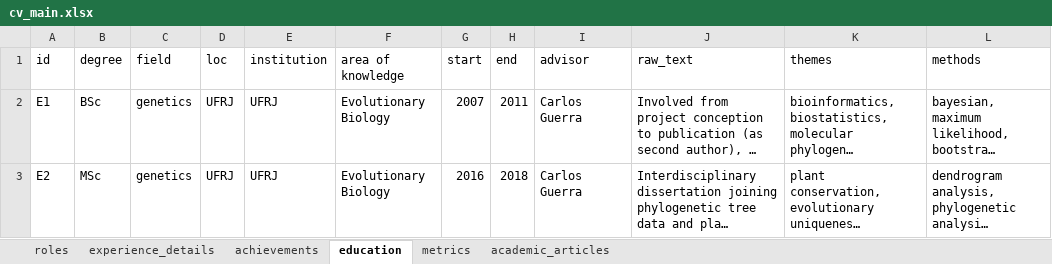
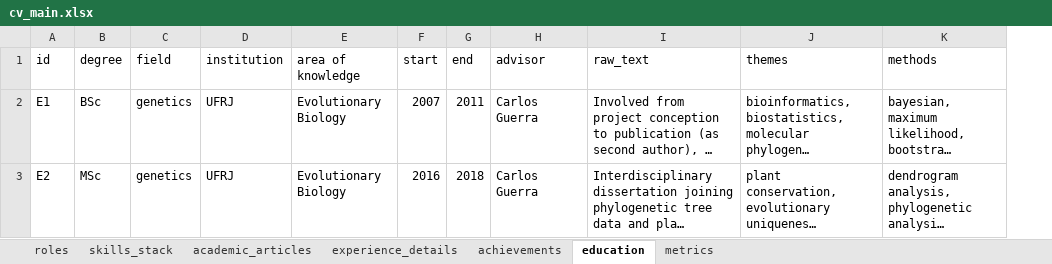
Before and after one commit to moraessaur/cv_english, an Excel workbook: data/cv_main.xlsx, sheet education, drawn as a sheet; only a part is shown; long unchanged cells end in …; values as stored, in another font and other column widths than the file's, no borders; the diff names each change by its address in the sheet, - before the commit and + after, or states it on an @@ line.

```diff
--- a/data/cv_main.xlsx (sheet education)
+++ b/data/cv_main.xlsx (sheet education)
+sheet tab: skills_stack
@@ sheet tab order changed: roles | skills_stack | academic_articles | experience_details | achievements | education | metrics @@
-column D (loc), rows 2-3: UFRJ | UFRJ
```
Also changed, not shown: sheet metrics, sheet experience_details, data/cv_render_new.xlsx, 6 other files.
